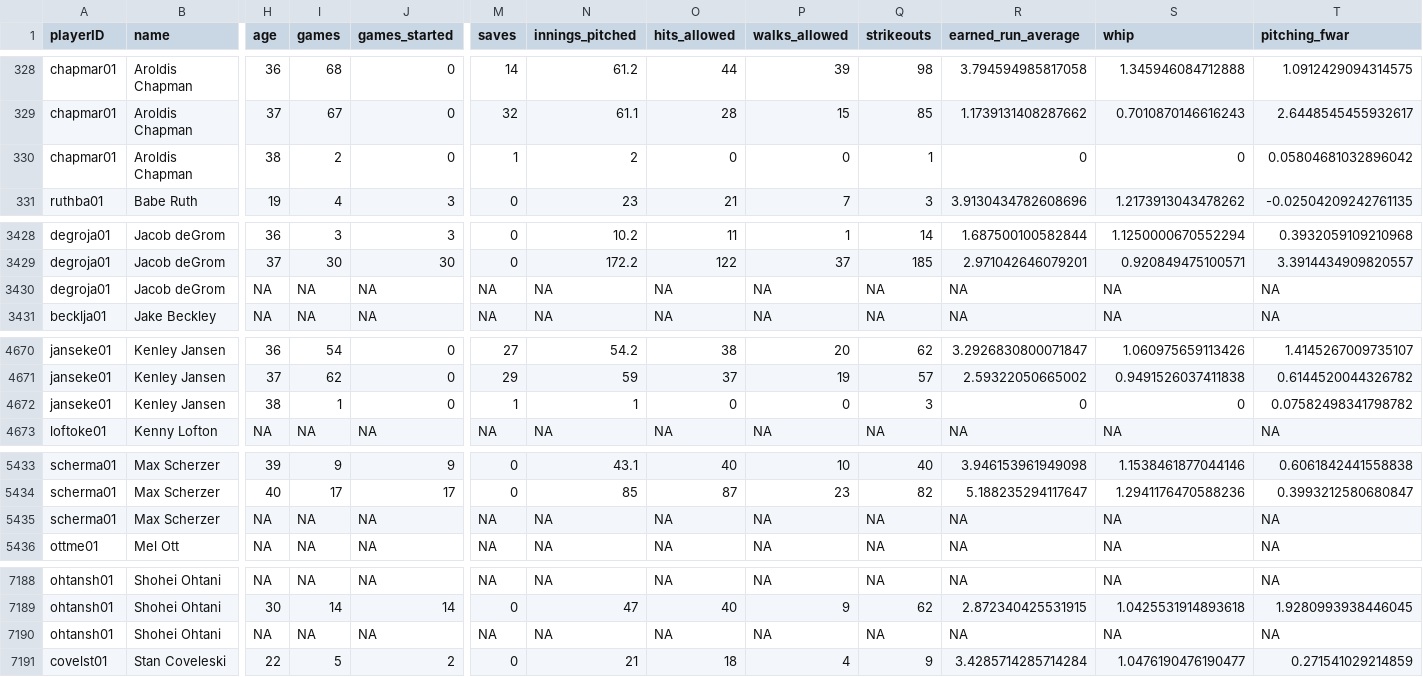
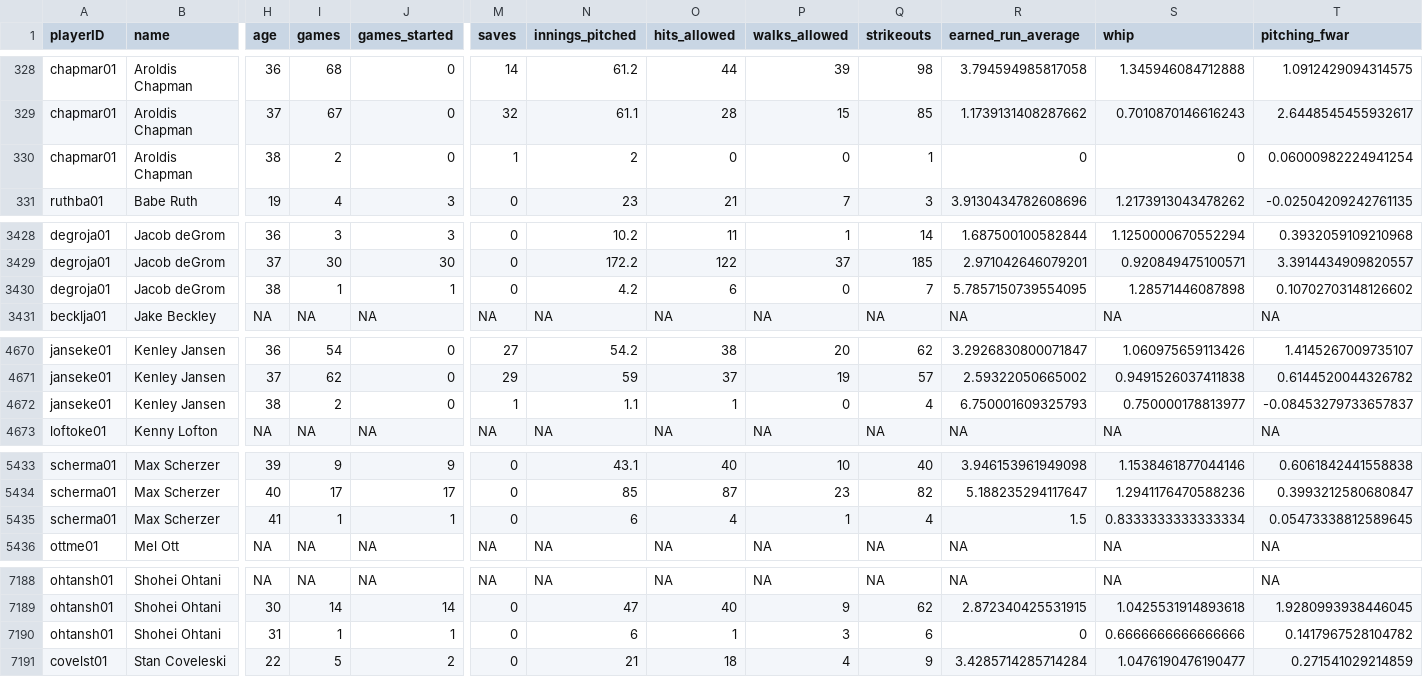
Before and after one commit to D3DataScience/Hall_Ledger, a CSV file: data/fangraphs_pitching_seasons.csv, drawn as a sheet; only a part is shown, gaps mark what is left out; removed rows and columns are numbered as before the commit, all else as after; rows hold the shown columns only; the diff covers the shown part only; the diff names each change by its address in the sheet, - before the commit and + after, or states it on an @@ line.

```diff
--- a/data/fangraphs_pitching_seasons.csv
+++ b/data/fangraphs_pitching_seasons.csv
-T330 (pitching_fwar): 0.05804681032896042
+T330 (pitching_fwar): 0.06000982224941254
-row 3430: degroja01 | Jacob deGrom | NA | NA | NA | NA | NA | NA | NA | NA | NA | NA | NA
+row 3430: degroja01 | Jacob deGrom | 38 | 1 | 1 | 0 | 4.2 | 6 | 0 | 7 | 5.7857150739554095 | 1.28571446087898 | 0.10702703148126602
-I4672 (games): 1
+I4672 (games): 2
-N4672 (innings_pitched): 1
+N4672 (innings_pitched): 1.1
-O4672 (hits_allowed): 0
+O4672 (hits_allowed): 1
-Q4672 (strikeouts): 3
+Q4672 (strikeouts): 4
-R4672 (earned_run_average): 0
+R4672 (earned_run_average): 6.750001609325793
-S4672 (whip): 0
+S4672 (whip): 0.750000178813977
-T4672 (pitching_fwar): 0.07582498341798782
+T4672 (pitching_fwar): -0.08453279733657837
-row 5435: scherma01 | Max Scherzer | NA | NA | NA | NA | NA | NA | NA | NA | NA | NA | NA
+row 5435: scherma01 | Max Scherzer | 41 | 1 | 1 | 0 | 6 | 4 | 1 | 4 | 1.5 | 0.8333333333333334 | 0.05473338812589645
-row 7190: ohtansh01 | Shohei Ohtani | NA | NA | NA | NA | NA | NA | NA | NA | NA | NA | NA
+row 7190: ohtansh01 | Shohei Ohtani | 31 | 1 | 1 | 0 | 6 | 1 | 3 | 6 | 0 | 0.6666666666666666 | 0.1417967528104782
```
Also changed, not shown: 2 edited cells elsewhere in this file, data/fangraphs_player_careers.csv, data/fangraphs_player_coverage.csv, 17 other files.
